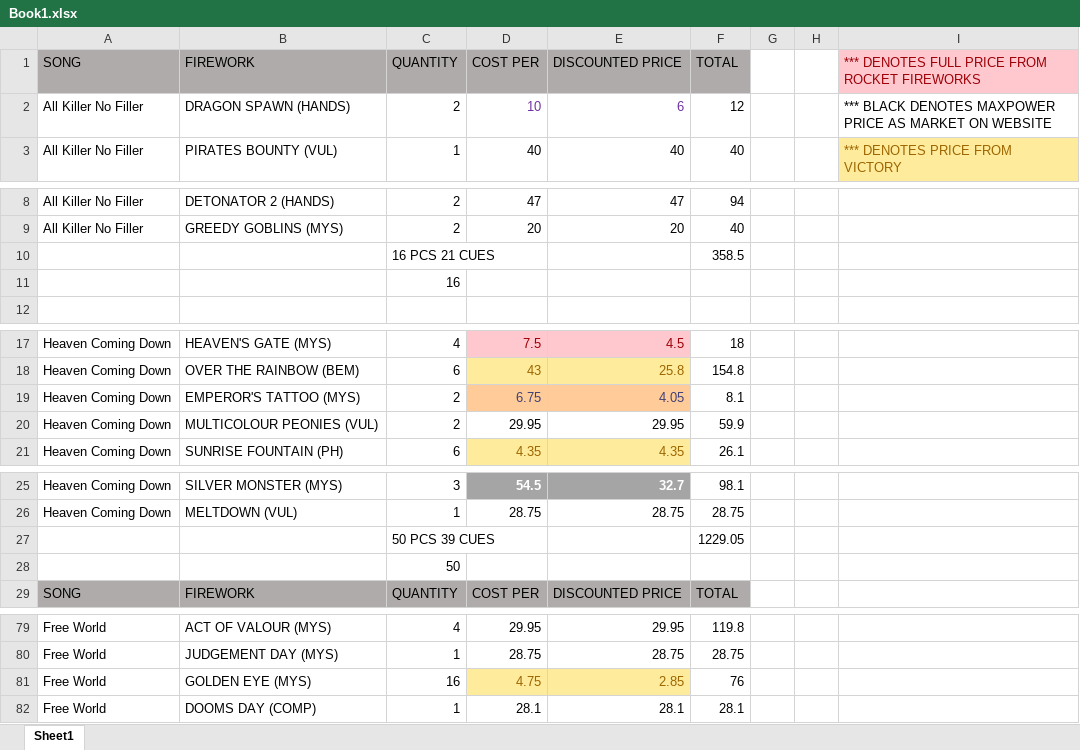
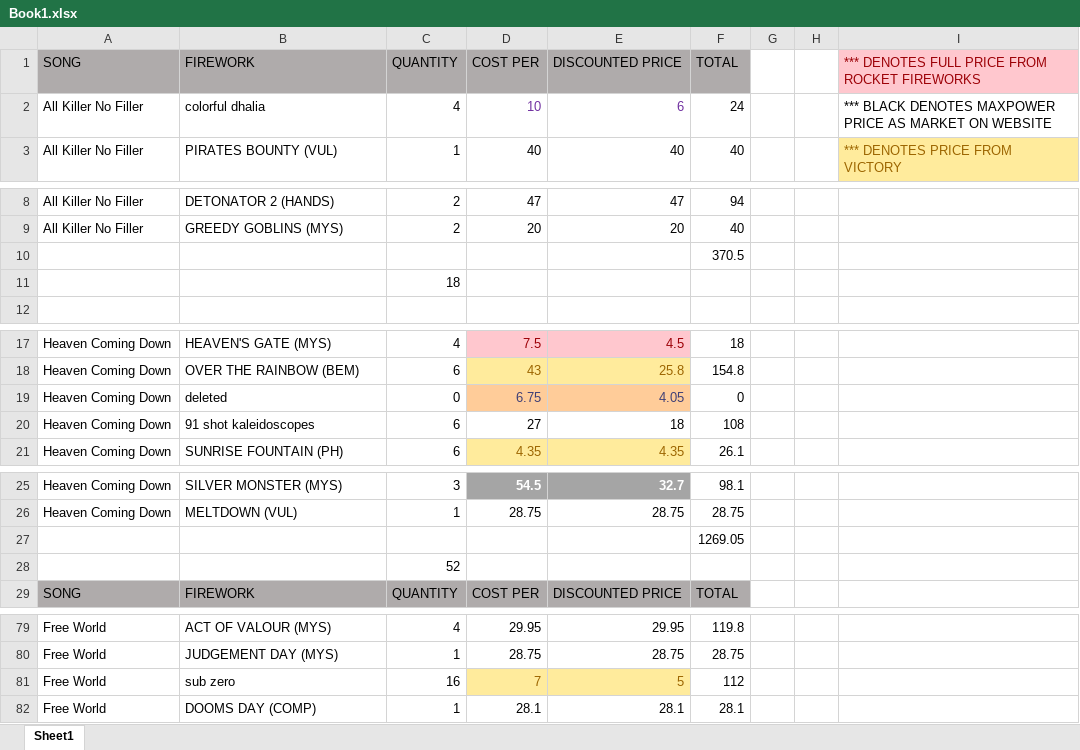
Before and after one commit to silvermarshall/2017, an Excel workbook: Book1.xlsx, sheet Sheet1, drawn as a sheet; only a part is shown, gaps mark what is left out; values as stored, in another font and other column widths than the file's, no borders; removed rows and columns are numbered as before the commit, all else as after; the diff covers the shown part only; the diff names each change by its address in the sheet, - before the commit and + after, or states it on an @@ line.

Commit message:
book one with updated fireworks and quantities

```diff
--- a/Book1.xlsx (sheet Sheet1)
+++ b/Book1.xlsx (sheet Sheet1)
-B2 (FIREWORK): DRAGON SPAWN (HANDS)
+B2 (FIREWORK): colorful dhalia
-C2 (QUANTITY): 2
+C2 (QUANTITY): 4
-F2 (TOTAL): 12
+F2 (TOTAL): 24
-row 10:  |  | 16 PCS 21 CUES |  |  | 358.5
+row 10:  |  |  |  |  | 370.5
-C11 (QUANTITY): 16
+C11 (QUANTITY): 18
-B19 (FIREWORK): EMPEROR'S TATTOO (MYS)
+B19 (FIREWORK): deleted
-C19 (QUANTITY): 2
+C19 (QUANTITY): 0
-F19 (TOTAL): 8.1
+F19 (TOTAL): 0
-row 20: Heaven Coming Down | MULTICOLOUR PEONIES (VUL) | 2 | 29.95 | 29.95 | 59.9
+row 20: Heaven Coming Down | 91 shot kaleidoscopes | 6 | 27 | 18 | 108
-row 27:  |  | 50 PCS 39 CUES |  |  | 1229.05
+row 27:  |  |  |  |  | 1269.05
-C28 (QUANTITY): 50
+C28 (QUANTITY): 52
-B81 (FIREWORK): GOLDEN EYE (MYS)
+B81 (FIREWORK): sub zero
-D81 (COST PER): 4.75
+D81 (COST PER): 7
-E81 (DISCOUNTED PRICE): 2.85
+E81 (DISCOUNTED PRICE): 5
-F81 (TOTAL): 76
+F81 (TOTAL): 112
```
Also changed, not shown: 2 edited cells elsewhere in this sheet.
